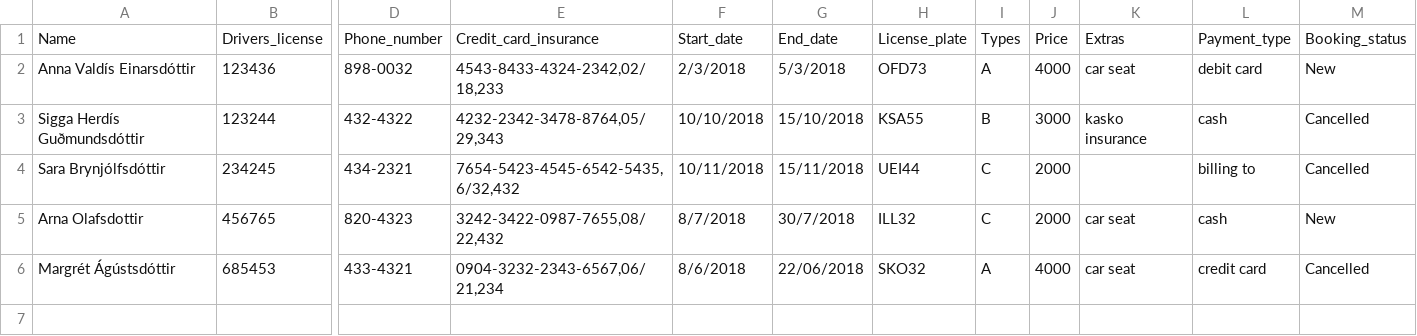
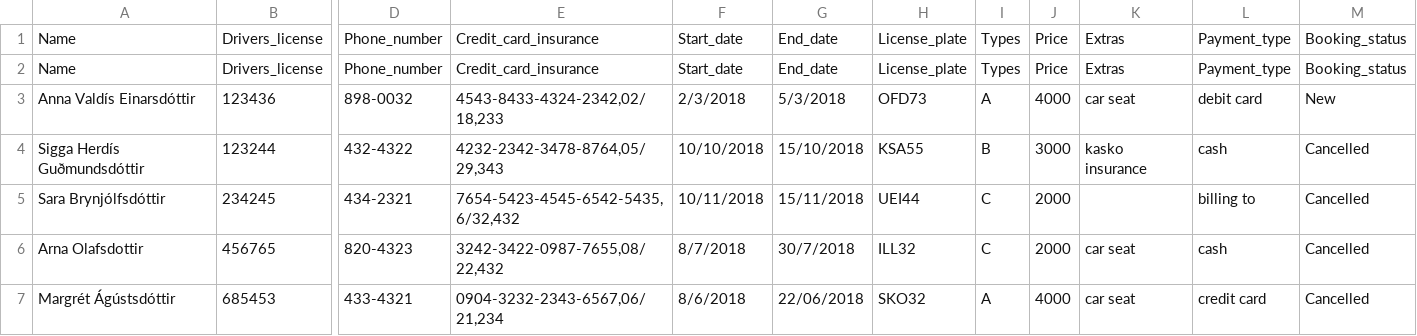
Before and after one commit to margreta/car-rental, a CSV file: Iceberg_classes/data/booking.csv, drawn as a sheet; only a part is shown, gaps mark what is left out; addresses are those after the commit; rows hold the shown columns only; the diff names each change by its address in the sheet, - before the commit and + after, or states it on an @@ line.

```diff
--- a/Iceberg_classes/data/booking.csv
+++ b/Iceberg_classes/data/booking.csv
+row 2: Name | Drivers_license | Phone_number | Credit_card_insurance | Start_date | End_date | License_plate | Types | Price | Extras | Payment_type | Booking_status
-M6: New
+M6: Cancelled
```
Also changed, not shown: Iceberg_classes/data/car.csv, 5 other files.
